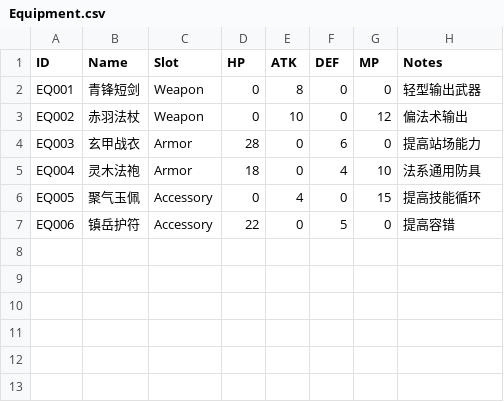
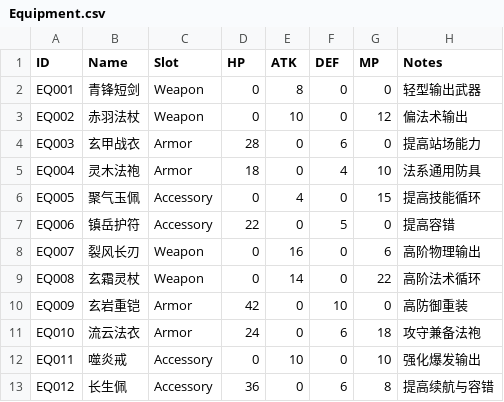
Before and after one commit to xyzhi/codexDlablo, a CSV file: Docs/Equipment.csv, drawn as a sheet; the diff names each change by its address in the sheet, - before the commit and + after, or states it on an @@ line.

```diff
--- a/Docs/Equipment.csv
+++ b/Docs/Equipment.csv
+row 8: EQ007 | 裂风长刃 | Weapon | 0 | 16 | 0 | 6 | 高阶物理输出
+row 9: EQ008 | 玄霜灵杖 | Weapon | 0 | 14 | 0 | 22 | 高阶法术循环
+row 10: EQ009 | 玄岩重铠 | Armor | 42 | 0 | 10 | 0 | 高防御重装
+row 11: EQ010 | 流云法衣 | Armor | 24 | 0 | 6 | 18 | 攻守兼备法袍
+row 12: EQ011 | 噬炎戒 | Accessory | 0 | 10 | 0 | 10 | 强化爆发输出
+row 13: EQ012 | 长生佩 | Accessory | 36 | 0 | 6 | 8 | 提高续航与容错
```
Also changed, not shown: Docs/Localization.csv, 20 other files.
